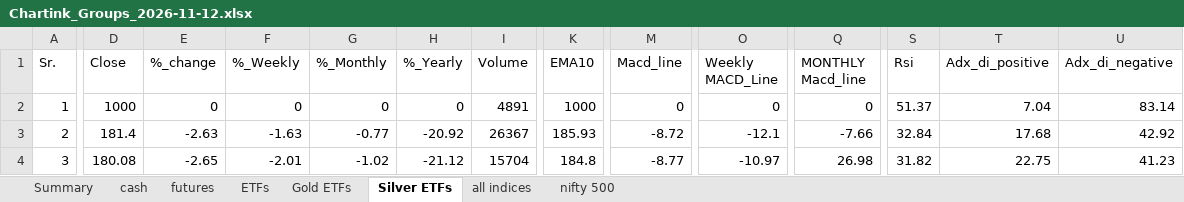
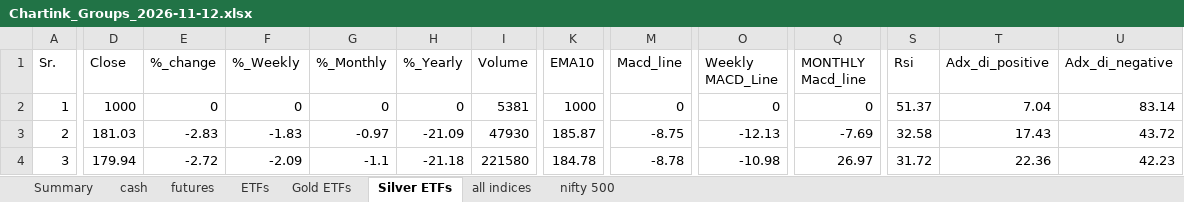
Before and after one commit to mohilsanghavi/Tlive, an Excel workbook: data/Chartink_Groups_2026-11-12.xlsx, sheet Silver ETFs, drawn as a sheet; only a part is shown, gaps mark what is left out; values as stored, in another font and other column widths than the file's, no borders; the diff covers the shown part only; the diff names each change by its address in the sheet, - before the commit and + after, or states it on an @@ line.

```diff
--- a/data/Chartink_Groups_2026-11-12.xlsx (sheet Silver ETFs)
+++ b/data/Chartink_Groups_2026-11-12.xlsx (sheet Silver ETFs)
-I2 (Volume): 4891
+I2 (Volume): 5381
-D3 (Close): 181.4
+D3 (Close): 181.03
-E3 (%_change): -2.63
+E3 (%_change): -2.83
-F3 (%_Weekly): -1.63
+F3 (%_Weekly): -1.83
-G3 (%_Monthly): -0.77
+G3 (%_Monthly): -0.97
-H3 (%_Yearly): -20.92
+H3 (%_Yearly): -21.09
-I3 (Volume): 26367
+I3 (Volume): 47930
-K3 (EMA10): 185.93
+K3 (EMA10): 185.87
-M3 (Macd_line): -8.72
+M3 (Macd_line): -8.75
-O3 (Weekly MACD_Line): -12.1
+O3 (Weekly MACD_Line): -12.13
-Q3 (MONTHLY Macd_line): -7.66
+Q3 (MONTHLY Macd_line): -7.69
-S3 (Rsi): 32.84
+S3 (Rsi): 32.58
-T3 (Adx_di_positive): 17.68
+T3 (Adx_di_positive): 17.43
-U3 (Adx_di_negative): 42.92
+U3 (Adx_di_negative): 43.72
-D4 (Close): 180.08
+D4 (Close): 179.94
-E4 (%_change): -2.65
+E4 (%_change): -2.72
-F4 (%_Weekly): -2.01
+F4 (%_Weekly): -2.09
-G4 (%_Monthly): -1.02
+G4 (%_Monthly): -1.1
-H4 (%_Yearly): -21.12
+H4 (%_Yearly): -21.18
-I4 (Volume): 15704
+I4 (Volume): 221580
-K4 (EMA10): 184.8
+K4 (EMA10): 184.78
-M4 (Macd_line): -8.77
+M4 (Macd_line): -8.78
-O4 (Weekly MACD_Line): -10.97
+O4 (Weekly MACD_Line): -10.98
-Q4 (MONTHLY Macd_line): 26.98
+Q4 (MONTHLY Macd_line): 26.97
-S4 (Rsi): 31.82
+S4 (Rsi): 31.72
-T4 (Adx_di_positive): 22.75
+T4 (Adx_di_positive): 22.36
-U4 (Adx_di_negative): 41.23
+U4 (Adx_di_negative): 42.23
```
Also changed, not shown: 157 edited cells elsewhere in this sheet, sheet cash, sheet nifty 500, sheet ETFs, sheet futures, sheet all indices, sheet Gold ETFs, 1 more sheet.
